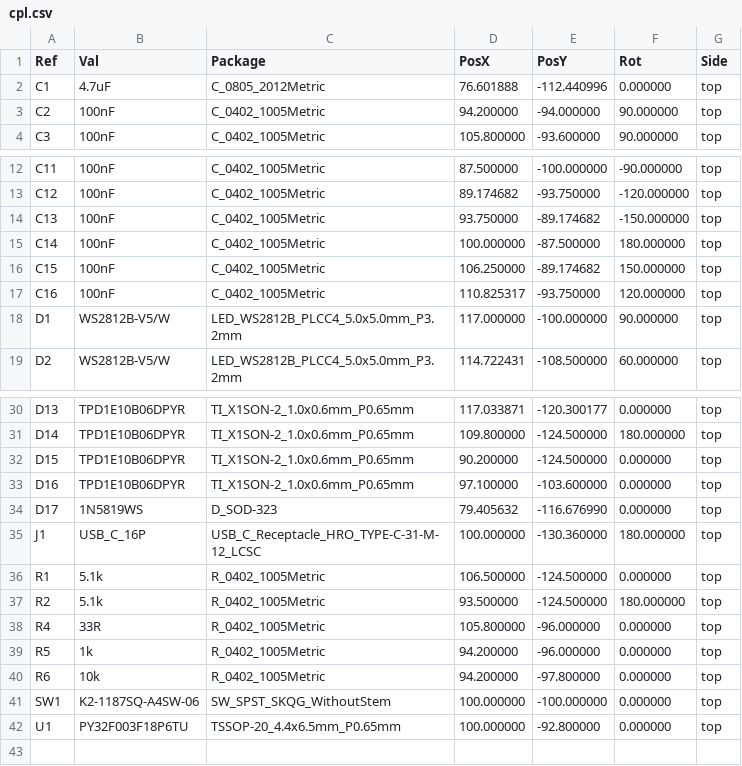
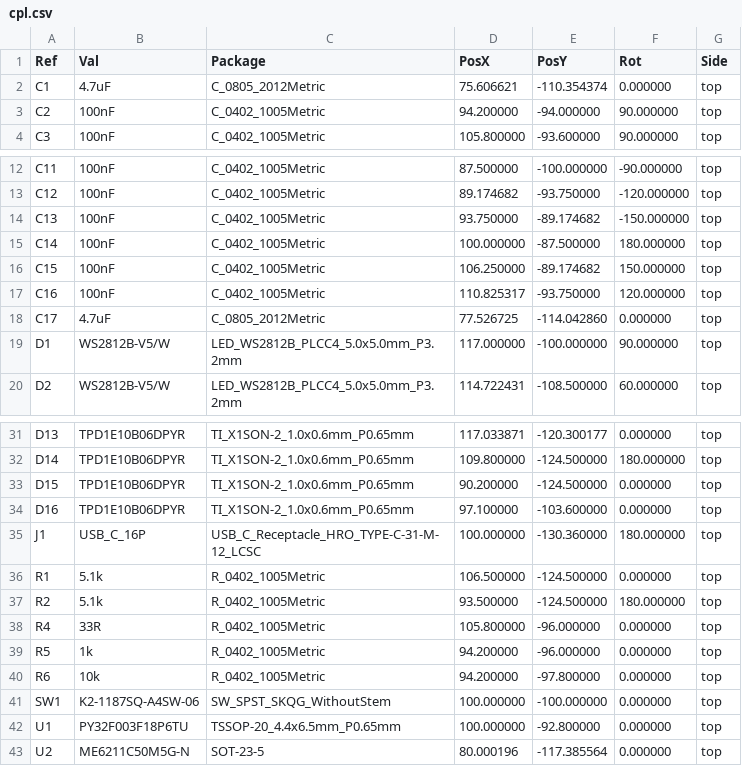
Before and after one commit to pentolope/PCBA_StatusBeacon, a CSV file: generated/release/cpl.csv, drawn as a sheet; only a part is shown, gaps mark what is left out.

```diff
--- a/generated/release/cpl.csv
+++ b/generated/release/cpl.csv
@@ -1,3 +1,3 @@
 Ref,Val,Package,PosX,PosY,Rot,Side
-"C1","4.7uF","C_0805_2012Metric",76.601888,-112.440996,0.000000,top
+"C1","4.7uF","C_0805_2012Metric",75.606621,-110.354374,0.000000,top
 "C2","100nF","C_0402_1005Metric",94.200000,-94.000000,90.000000,top
@@ -17,2 +17,3 @@ Ref,Val,Package,PosX,PosY,Rot,Side
 "C16","100nF","C_0402_1005Metric",110.825317,-93.750000,120.000000,top
+"C17","4.7uF","C_0805_2012Metric",77.526725,-114.042860,0.000000,top
 "D1","WS2812B-V5/W","LED_WS2812B_PLCC4_5.0x5.0mm_P3.2mm",117.000000,-100.000000,90.000000,top
@@ -33,3 +34,2 @@ Ref,Val,Package,PosX,PosY,Rot,Side
 "D16","TPD1E10B06DPYR","TI_X1SON-2_1.0x0.6mm_P0.65mm",97.100000,-103.600000,0.000000,top
-"D17","1N5819WS","D_SOD-323",79.405632,-116.676990,0.000000,top
 "J1","USB_C_16P","USB_C_Receptacle_HRO_TYPE-C-31-M-12_LCSC",100.000000,-130.360000,180.000000,top
@@ -42 +42,2 @@ Ref,Val,Package,PosX,PosY,Rot,Side
 "U1","PY32F003F18P6TU","TSSOP-20_4.4x6.5mm_P0.65mm",100.000000,-92.800000,0.000000,top
+"U2","ME6211C50M5G-N","SOT-23-5",80.000196,-117.385564,0.000000,top
```
Also changed, not shown: generated/release/bom.csv, 35 other files.
